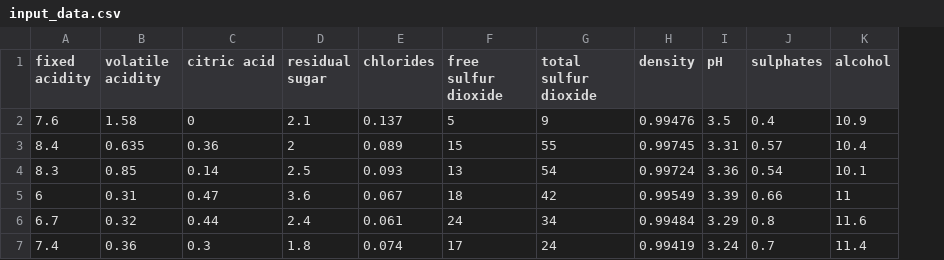
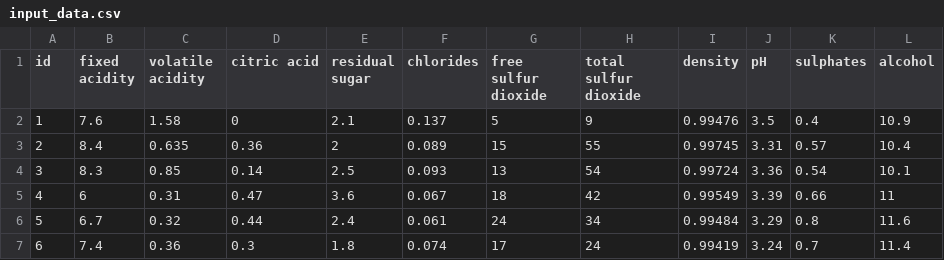
Before and after one commit to vignesh-natarajxn/aml-aks-poc, a CSV file: jobsdata/input_data.csv, drawn as a sheet; the diff names each change by its address in the sheet, - before the commit and + after, or states it on an @@ line.

Commit message:
tableau + fixes

```diff
--- a/jobsdata/input_data.csv
+++ b/jobsdata/input_data.csv
+column A (id), rows 2-7: 1 | 2 | 3 | 4 | 5 | 6
```
Also changed, not shown: 5 other files.
